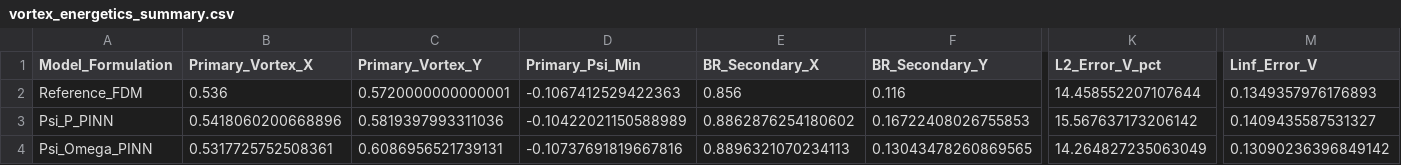
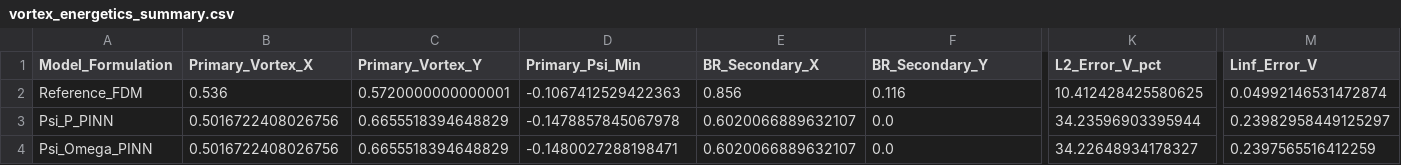
Before and after one commit to KartikeyaGangwar/pinn-fluid-formulations, a CSV file: results/vortex_energetics_summary.csv, drawn as a sheet; only a part is shown, gaps mark what is left out; the diff covers the shown part only; the diff names each change by its address in the sheet, - before the commit and + after, or states it on an @@ line.

Commit message:
docs: finalize benchmark tables, publication figures, and review calibrations

```diff
--- a/results/vortex_energetics_summary.csv
+++ b/results/vortex_energetics_summary.csv
-K2 (L2_Error_V_pct): 14.458552207107644
+K2 (L2_Error_V_pct): 10.412428425580625
-M2 (Linf_Error_V): 0.1349357976176893
+M2 (Linf_Error_V): 0.04992146531472874
-B3 (Primary_Vortex_X): 0.5418060200668896
+B3 (Primary_Vortex_X): 0.5016722408026756
-C3 (Primary_Vortex_Y): 0.5819397993311036
+C3 (Primary_Vortex_Y): 0.6655518394648829
-D3 (Primary_Psi_Min): -0.10422021150588989
+D3 (Primary_Psi_Min): -0.1478857845067978
-E3 (BR_Secondary_X): 0.8862876254180602
+E3 (BR_Secondary_X): 0.6020066889632107
-F3 (BR_Secondary_Y): 0.16722408026755853
+F3 (BR_Secondary_Y): 0.0
-K3 (L2_Error_V_pct): 15.567637173206142
+K3 (L2_Error_V_pct): 34.23596903395944
-M3 (Linf_Error_V): 0.1409435587531327
+M3 (Linf_Error_V): 0.23982958449125297
-B4 (Primary_Vortex_X): 0.5317725752508361
+B4 (Primary_Vortex_X): 0.5016722408026756
-C4 (Primary_Vortex_Y): 0.6086956521739131
+C4 (Primary_Vortex_Y): 0.6655518394648829
-D4 (Primary_Psi_Min): -0.10737691819667816
+D4 (Primary_Psi_Min): -0.1480027288198471
-E4 (BR_Secondary_X): 0.8896321070234113
+E4 (BR_Secondary_X): 0.6020066889632107
-F4 (BR_Secondary_Y): 0.13043478260869565
+F4 (BR_Secondary_Y): 0.0
-K4 (L2_Error_V_pct): 14.264827235063049
+K4 (L2_Error_V_pct): 34.22648934178327
-M4 (Linf_Error_V): 0.13090236396849142
+M4 (Linf_Error_V): 0.2397565516412259
```
Also changed, not shown: 10 edited cells elsewhere in this file, 34 other files.
